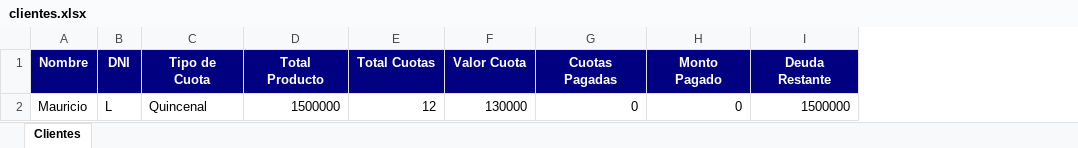
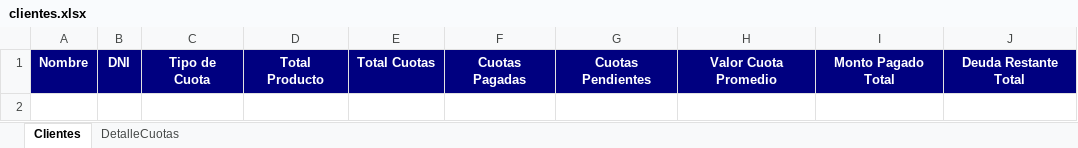
Before and after one commit to arielito1989/Gestion-clientes, an Excel workbook: clientes.xlsx, sheet Clientes, drawn as a sheet; values as stored, in another font and other column widths than the file's, no borders; removed rows and columns are numbered as before the commit, all else as after; the diff names each change by its address in the sheet, - before the commit and + after, or states it on an @@ line.

```diff
--- a/clientes.xlsx (sheet Clientes)
+++ b/clientes.xlsx (sheet Clientes)
+sheet tab: DetalleCuotas
-column F, row 1: Valor Cuota
-column H, row 1: Monto Pagado
-column I, row 1: Deuda Restante
+column G, row 1: Cuotas Pendientes
+column H, row 1: Valor Cuota Promedio
+column I, row 1: Monto Pagado Total
+column J, row 1: Deuda Restante Total
-row 2: Mauricio | L | Quincenal | 1500000 | 12 | 130000 | 0 | 0 | 1500000
```
Also changed, not shown: 10 other files.
